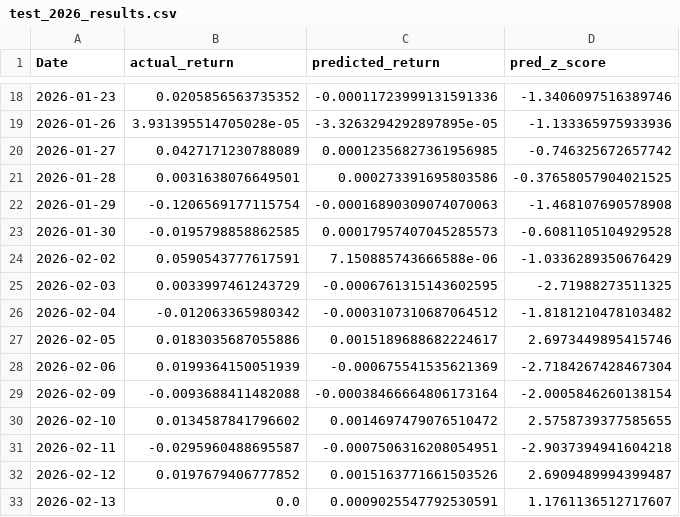
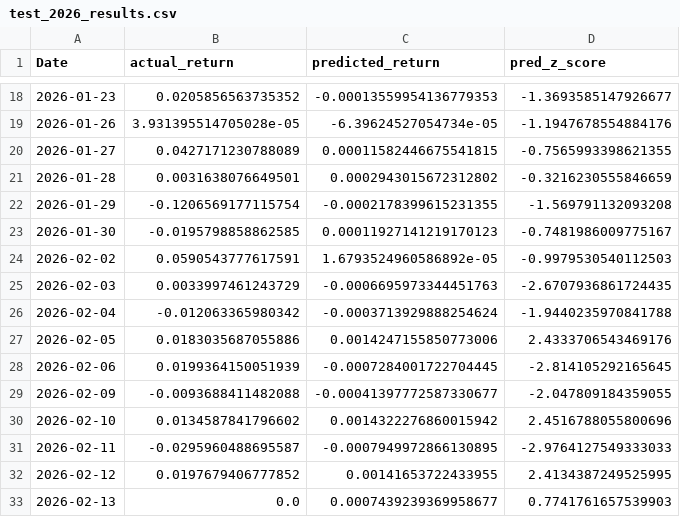
Before and after one commit to molachkar/XAUUSD-Gold-Prediction-Base-Model-Project, a CSV file: decison_tree training/csv outputs/new training/test_2026_results.csv, drawn as a sheet; only a part is shown, gaps mark what is left out; the diff covers the shown part only.

```diff
--- a/decison_tree training/csv outputs/new training/test_2026_results.csv
+++ b/decison_tree training/csv outputs/new training/test_2026_results.csv
@@ -18,16 +18,16 @@ Date,actual_return,predicted_return,pred_z_score
-2026-01-23,0.0205856563735352,-0.00011723999131591336,-1.3406097516389746
-2026-01-26,3.931395514705028e-05,-3.3263294292897895e-05,-1.133365975933936
-2026-01-27,0.0427171230788089,0.00012356827361956985,-0.746325672657742
-2026-01-28,0.0031638076649501,0.000273391695803586,-0.37658057904021525
-2026-01-29,-0.1206569177115754,-0.00016890309074070063,-1.468107690578908
-2026-01-30,-0.0195798858862585,0.00017957407045285573,-0.6081105104929528
-2026-02-02,0.0590543777617591,7.150885743666588e-06,-1.0336289350676429
-2026-02-03,0.0033997461243729,-0.0006761315143602595,-2.71988273511325
-2026-02-04,-0.012063365980342,-0.0003107310687064512,-1.8181210478103482
-2026-02-05,0.0183035687055886,0.0015189688682224617,2.6973449895415746
-2026-02-06,0.0199364150051939,-0.000675541535621369,-2.7184267428467304
-2026-02-09,-0.0093688411482088,-0.00038466664806173164,-2.0005846260138154
-2026-02-10,0.0134587841796602,0.0014697479076510472,2.5758739377585655
-2026-02-11,-0.0295960488695587,-0.0007506316208054951,-2.9037394941604218
-2026-02-12,0.0197679406777852,0.0015163771661503526,2.6909489994399487
-2026-02-13,0.0,0.0009025547792530591,1.1761136512717607
+2026-01-23,0.0205856563735352,-0.00013559954136779353,-1.3693585147926677
+2026-01-26,3.931395514705028e-05,-6.39624527054734e-05,-1.1947678554884176
+2026-01-27,0.0427171230788089,0.00011582446675541815,-0.7565993398621355
+2026-01-28,0.0031638076649501,0.0002943015672312802,-0.3216230555846659
+2026-01-29,-0.1206569177115754,-0.0002178399615231355,-1.569791132093208
+2026-01-30,-0.0195798858862585,0.00011927141219170123,-0.7481986009775167
+2026-02-02,0.0590543777617591,1.6793524960586892e-05,-0.9979530540112503
+2026-02-03,0.0033997461243729,-0.0006695973344451763,-2.6707936861724435
+2026-02-04,-0.012063365980342,-0.0003713929888254624,-1.9440235970841788
+2026-02-05,0.0183035687055886,0.0014247155850773006,2.4333706543469176
+2026-02-06,0.0199364150051939,-0.0007284001722704445,-2.814105292165645
+2026-02-09,-0.0093688411482088,-0.00041397772587330677,-2.047809184359055
+2026-02-10,0.0134587841796602,0.0014322276860015942,2.4516788055800696
+2026-02-11,-0.0295960488695587,-0.0007949972866130895,-2.9764127549333033
+2026-02-12,0.0197679406777852,0.00141653722433955,2.4134387249525995
+2026-02-13,0.0,0.0007439239369958677,0.7741761657539903
```
Also changed, not shown: 64 edited cells elsewhere in this file, decison_tree training/csv outputs/new training/cv_importance_stable.csv, decison_tree training/csv outputs/new training/cv_predictions_oof.csv, 8 other files.
